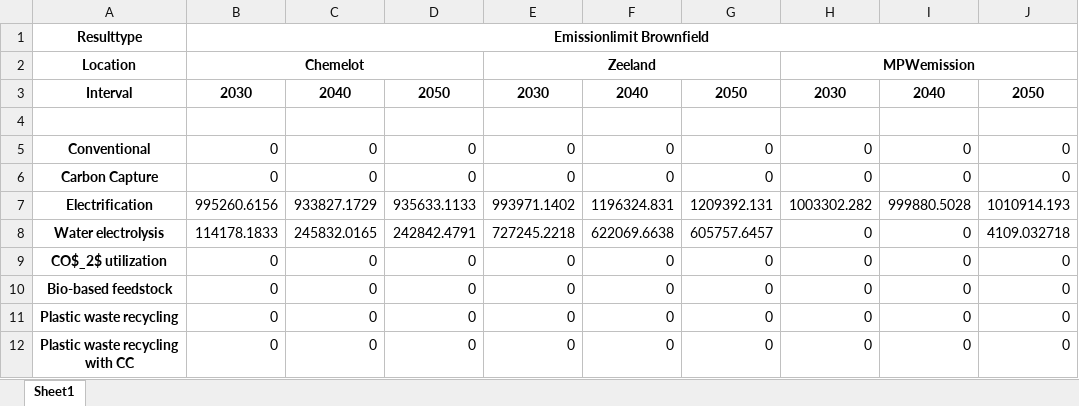
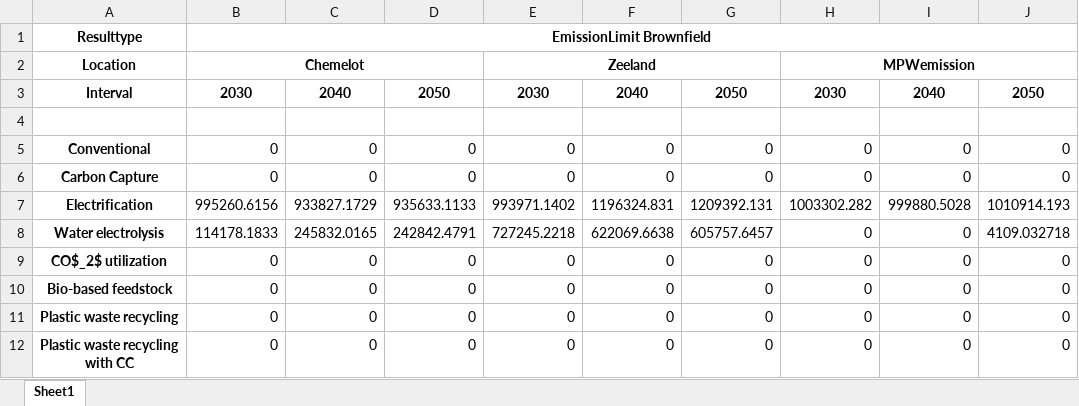
Before and after one commit to Jammeh01/AdOpT-NET0_Bakary, an Excel workbook: Plotting/production_shares_ammonia.xlsx, sheet Sheet1, drawn as a sheet; only a part is shown; values as stored, in another font and other column widths than the file's, no borders; the diff names each change by its address in the sheet, - before the commit and + after, or states it on an @@ line.

Commit message:
font size production shares plot

```diff
--- a/Plotting/production_shares_ammonia.xlsx (sheet Sheet1)
+++ b/Plotting/production_shares_ammonia.xlsx (sheet Sheet1)
-B1: Emissionlimit Brownfield
+B1: EmissionLimit Brownfield
```
Also changed, not shown: Plotting/production_shares_olefins.xlsx, 1 other file.
